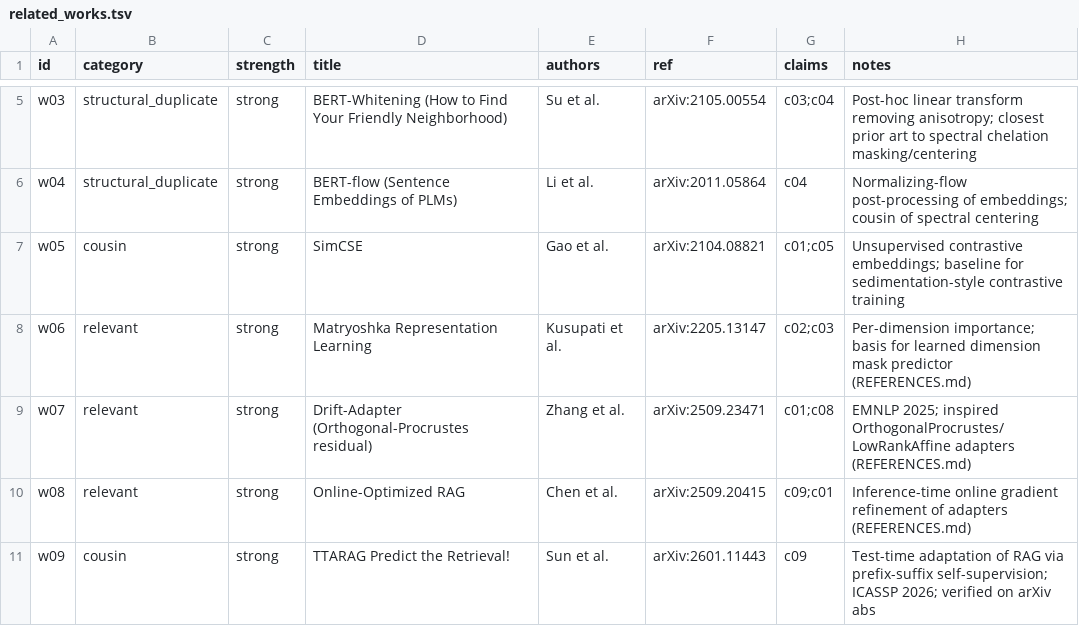
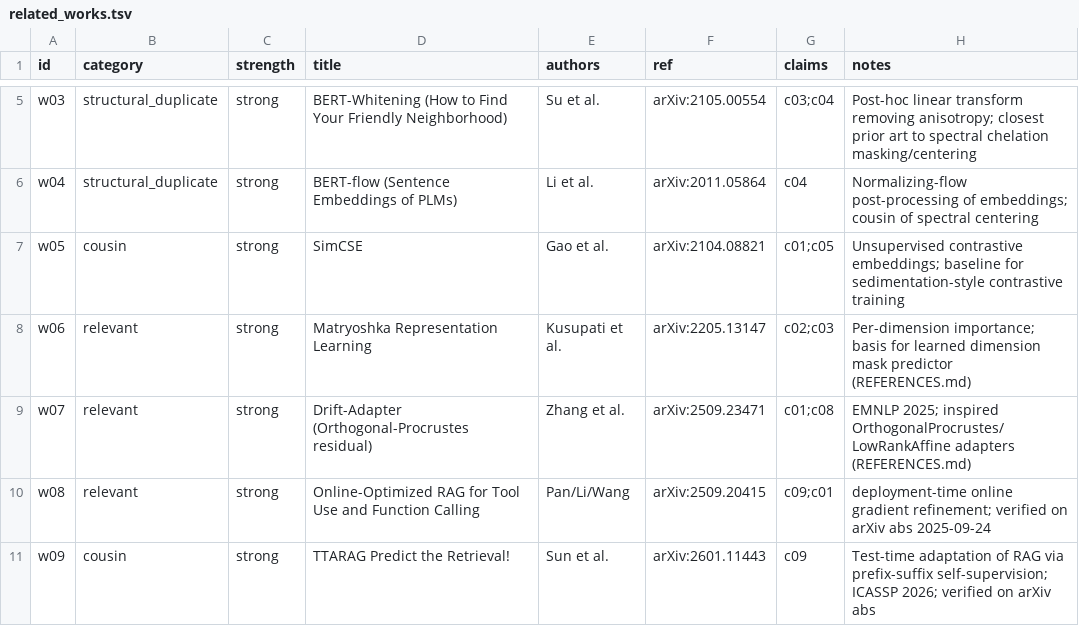
Before and after one commit to mattmre/CHELATEDAI, a TSV file: research_plan/related_works.tsv, drawn as a sheet; only a part is shown, gaps mark what is left out; the diff covers the shown part only.

Commit message:
iter4: verified drift-detection works restore 100% coverage; fix VectorQ/GKD/DML ids; catalog 60 rows

```diff
--- a/research_plan/related_works.tsv
+++ b/research_plan/related_works.tsv
@@ -9,3 +9,3 @@ w06	relevant	strong	Matryoshka Representation Learning	Kusupati et al.	arXiv:220
 w07	relevant	strong	Drift-Adapter (Orthogonal-Procrustes residual)	Zhang et al.	arXiv:2509.23471	c01;c08	EMNLP 2025; inspired OrthogonalProcrustes/LowRankAffine adapters (REFERENCES.md)
-w08	relevant	strong	Online-Optimized RAG	Chen et al.	arXiv:2509.20415	c09;c01	Inference-time online gradient refinement of adapters (REFERENCES.md)
+w08	relevant	strong	Online-Optimized RAG for Tool Use and Function Calling	Pan/Li/Wang	arXiv:2509.20415	c09;c01	deployment-time online gradient refinement; verified on arXiv abs 2025-09-24
 w09	cousin	strong	TTARAG Predict the Retrieval!	Sun et al.	arXiv:2601.11443	c09	Test-time adaptation of RAG via prefix-suffix self-supervision; ICASSP 2026; verified on arXiv abs
```
Also changed, not shown: 2 added rows and 11 edited cells elsewhere in this file, 1 other file.
